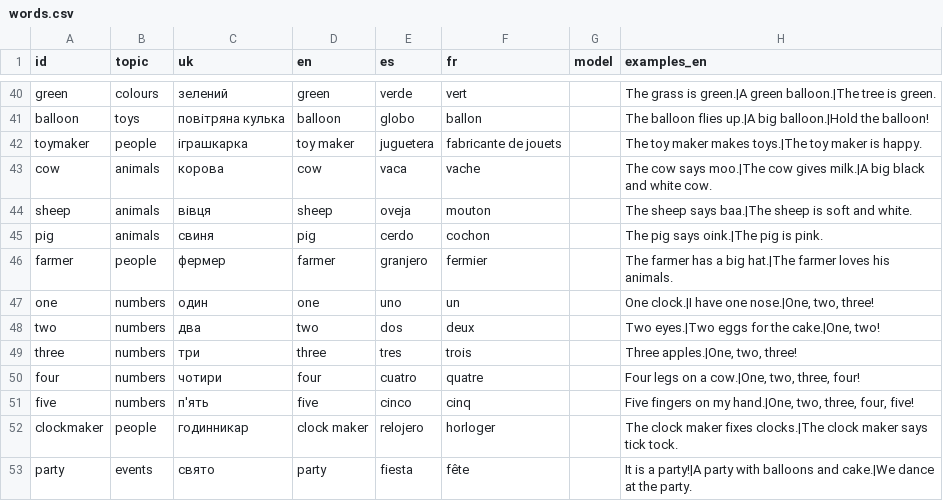
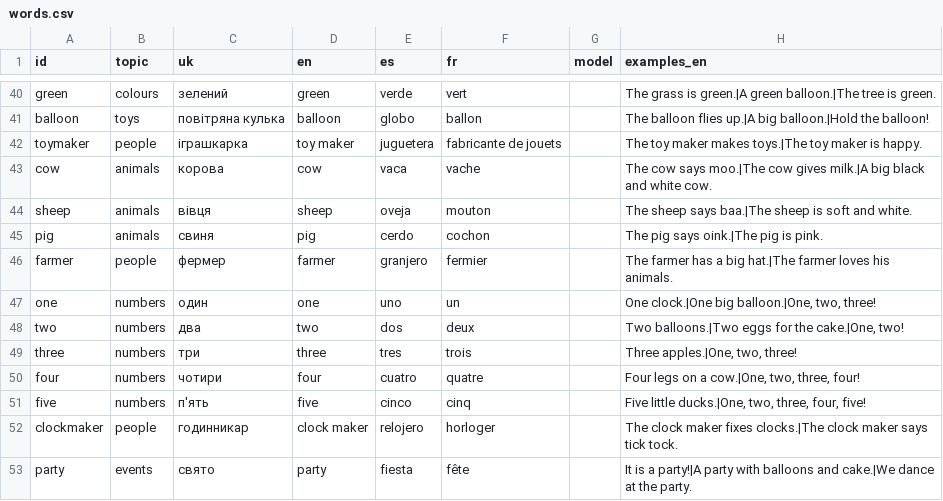
Before and after one commit to rodergstep/arbuz, a CSV file: content/words/words.csv, drawn as a sheet; only a part is shown, gaps mark what is left out.

Commit message:
Card sentences act themselves out
While the card speaks an example sentence, its picture now shows that sentence
happening as a little looping scene in its own world: the car going over the
bridge, the duck swimming, the cow saying moo, three apples popping in one by
one. Scenes are data (content/words/scenes.csv, every sentence the cards say).
Props.make() is now the one place that builds small things for the world,
the finds and the cards, preferring a Blender model when there is one.

SDD-Fix: playtest 2026-11-26 (sentences only read, no situation shown)

```diff
--- a/content/words/words.csv
+++ b/content/words/words.csv
@@ -46,7 +46,7 @@ pig,animals,свиня,pig,cerdo,cochon,,"The pig says oink.|The pig is pink."
 farmer,people,фермер,farmer,granjero,fermier,,"The farmer has a big hat.|The farmer loves his animals."
-one,numbers,один,one,uno,un,,"One clock.|I have one nose.|One, two, three!"
-two,numbers,два,two,dos,deux,,"Two eyes.|Two eggs for the cake.|One, two!"
+one,numbers,один,one,uno,un,,"One clock.|One big balloon.|One, two, three!"
+two,numbers,два,two,dos,deux,,"Two balloons.|Two eggs for the cake.|One, two!"
 three,numbers,три,three,tres,trois,,"Three apples.|One, two, three!"
 four,numbers,чотири,four,cuatro,quatre,,"Four legs on a cow.|One, two, three, four!"
-five,numbers,п'ять,five,cinco,cinq,,"Five fingers on my hand.|One, two, three, four, five!"
+five,numbers,п'ять,five,cinco,cinq,,"Five little ducks.|One, two, three, four, five!"
 clockmaker,people,годинникар,clock maker,relojero,horloger,,"The clock maker fixes clocks.|The clock maker says tick tock."
```
Also changed, not shown: 19 other files.
